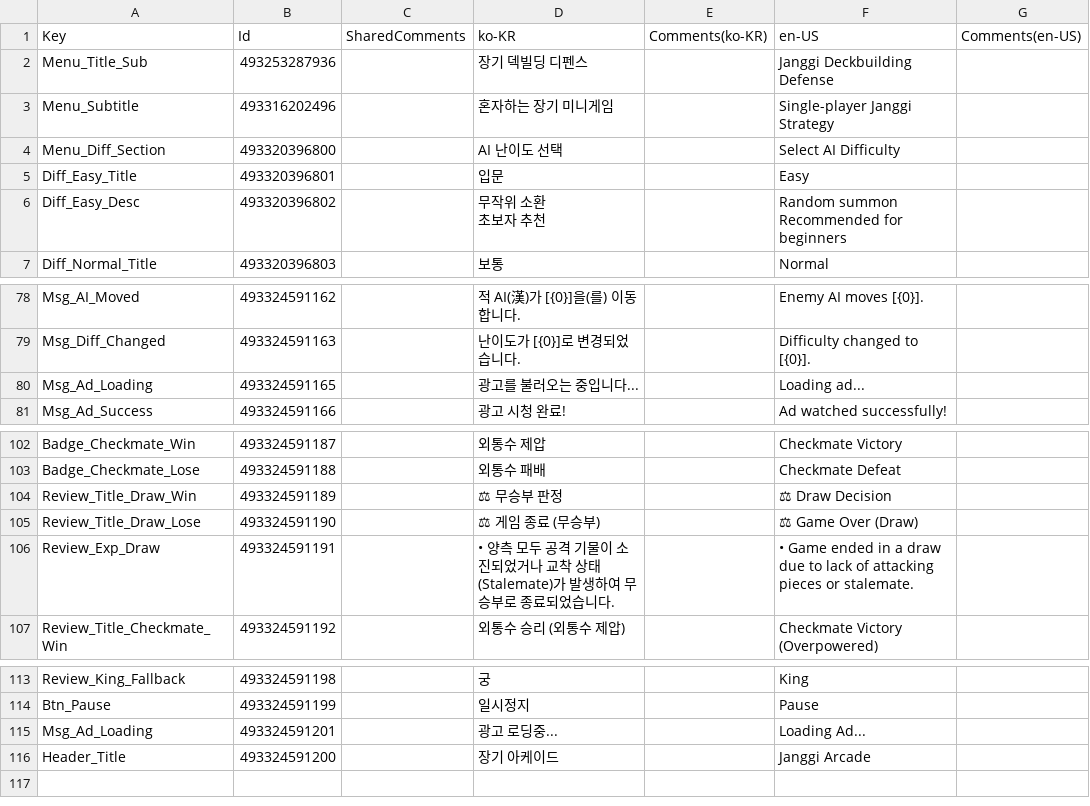
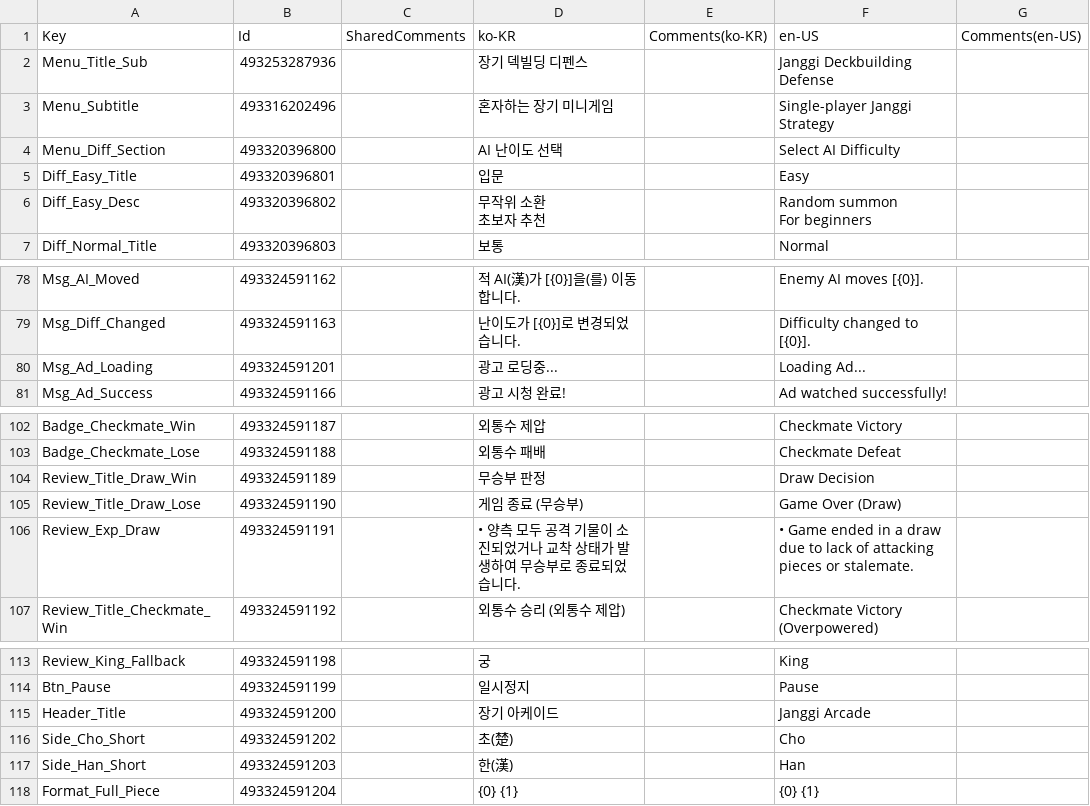
Before and after one commit to LJS0817/TossGame_Janggi, a CSV file: Assets/JanggiStringTable.csv, drawn as a sheet; only a part is shown, gaps mark what is left out; removed rows and columns are numbered as before the commit, all else as after; ↵ is a line break in a cell; the diff names each change by its address in the sheet, - before the commit and + after, or states it on an @@ line.

```diff
--- a/Assets/JanggiStringTable.csv
+++ b/Assets/JanggiStringTable.csv
-F6 (en-US): Random summon ↵ Recommended for beginners
+F6 (en-US): Random summon ↵ For beginners
-B80 (Id): 493324591165
+B80 (Id): 493324591201
-D80 (ko-KR): 광고를 불러오는 중입니다...
+D80 (ko-KR): 광고 로딩중...
-F80 (en-US): Loading ad...
+F80 (en-US): Loading Ad...
-D104 (ko-KR): ⚖ 무승부 판정
+D104 (ko-KR): 무승부 판정
-F104 (en-US): ⚖ Draw Decision
+F104 (en-US): Draw Decision
-D105 (ko-KR): ⚖ 게임 종료 (무승부)
+D105 (ko-KR): 게임 종료 (무승부)
-F105 (en-US): ⚖ Game Over (Draw)
+F105 (en-US): Game Over (Draw)
-D106 (ko-KR): …착 상태(Stalemate)가 발생…
+D106 (ko-KR): …착 상태가 발생…
-row 115: Msg_Ad_Loading | 493324591201 |  | 광고 로딩중... |  | Loading Ad...
+row 116: Side_Cho_Short | 493324591202 |  | 초(楚) |  | Cho
+row 117: Side_Han_Short | 493324591203 |  | 한(漢) |  | Han
+row 118: Format_Full_Piece | 493324591204 |  | {0} {1} |  | {0} {1}
```
Also changed, not shown: 35 other files.
